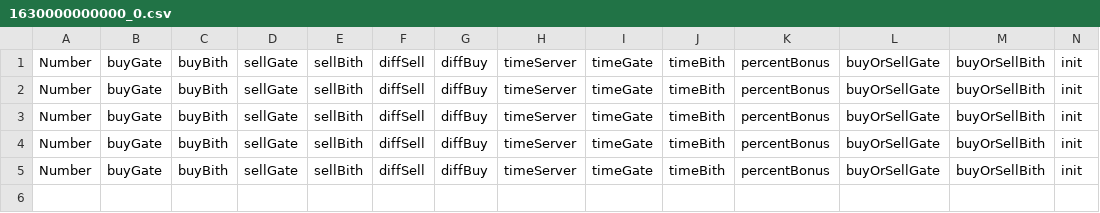
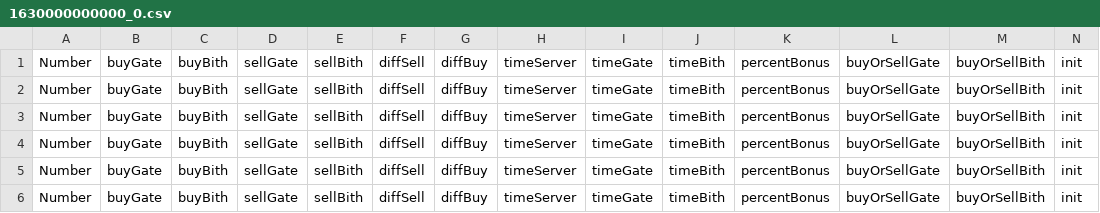
Before and after one commit to illusionoff/criptoarbitr_test, a CSV file: logs/1630000000000_0.csv, drawn as a sheet.

```diff
--- a/logs/1630000000000_0.csv
+++ b/logs/1630000000000_0.csv
@@ -5 +5,2 @@ Number,buyGate,buyBith,sellGate,sellBith,diffSell,diffBuy,timeServer,timeGate,ti
 Number,buyGate,buyBith,sellGate,sellBith,diffSell,diffBuy,timeServer,timeGate,timeBith,percentBonus,buyOrSellGate,buyOrSellBith,init
+Number,buyGate,buyBith,sellGate,sellBith,diffSell,diffBuy,timeServer,timeGate,timeBith,percentBonus,buyOrSellGate,buyOrSellBith,init
```
Also changed, not shown: 1 other file.
